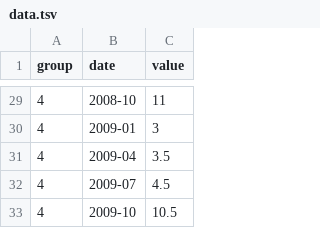
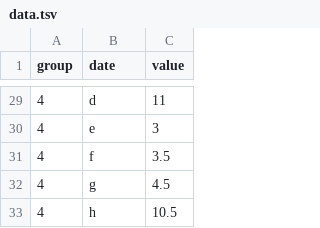
Before and after one commit to annaliseirby/aWomansPlaceIsIntheDome, a TSV file: data.tsv, drawn as a sheet; only a part is shown, gaps mark what is left out; the diff covers the shown part only.

Commit message:
Changed date variable to plain ABC

```diff
--- a/data.tsv
+++ b/data.tsv
@@ -29,5 +29,5 @@ group	date	value
-4	2008-10	11
-4	2009-01	3
-4	2009-04	3.5
-4	2009-07	4.5
-4	2009-10	10.5
+4	d	11
+4	e	3
+4	f	3.5
+4	g	4.5
+4	h	10.5
```
Also changed, not shown: 27 edited cells elsewhere in this file, 1 other file.
